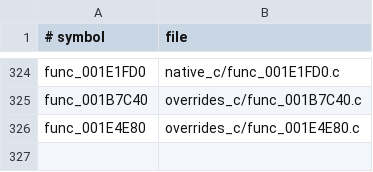
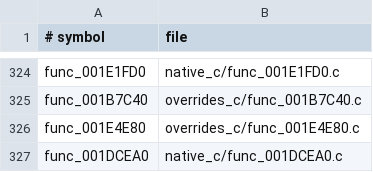
Before and after one commit to OpenThievius/OpenThievius, a TSV file: port/game/sly1-us/hand/backfills.tsv, drawn as a sheet; only a part is shown, gaps mark what is left out.

Commit message:
port(sly1): bypass broken contact update for graphics trace

```diff
--- a/port/game/sly1-us/hand/backfills.tsv
+++ b/port/game/sly1-us/hand/backfills.tsv
@@ -326 +326,2 @@ func_001B7C40	overrides_c/func_001B7C40.c
 func_001E4E80	overrides_c/func_001E4E80.c
+func_001DCEA0	native_c/func_001DCEA0.c
```
Also changed, not shown: 7 other files.
